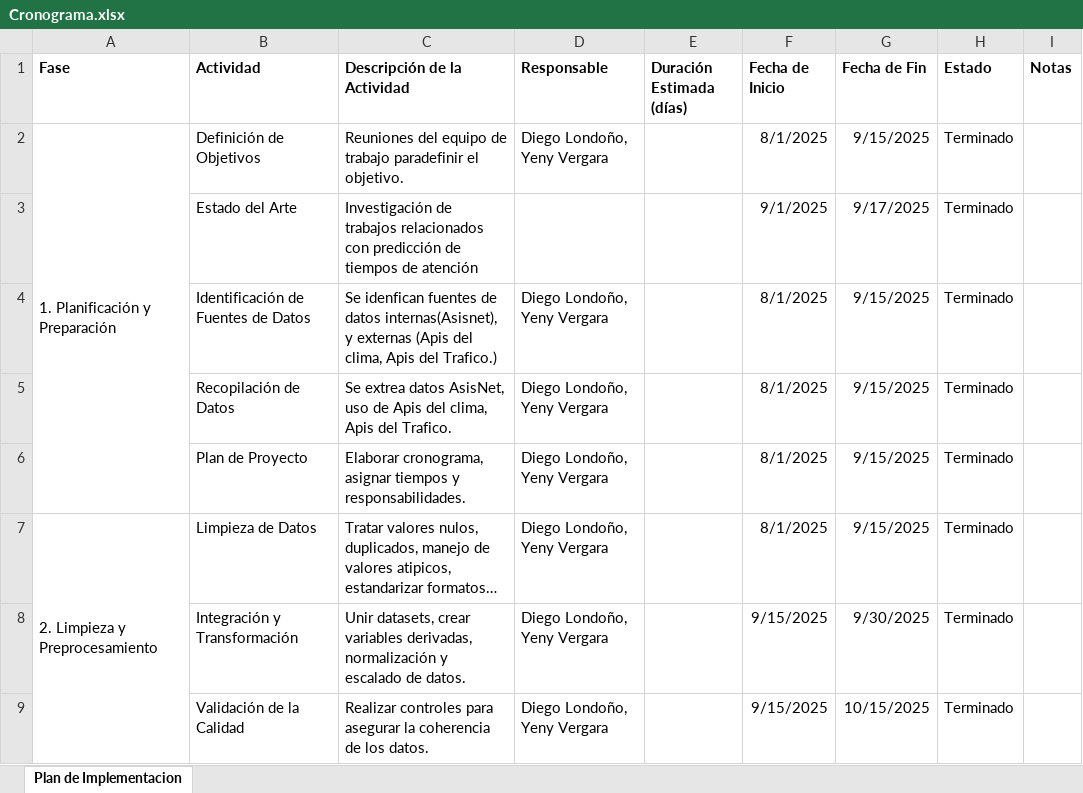
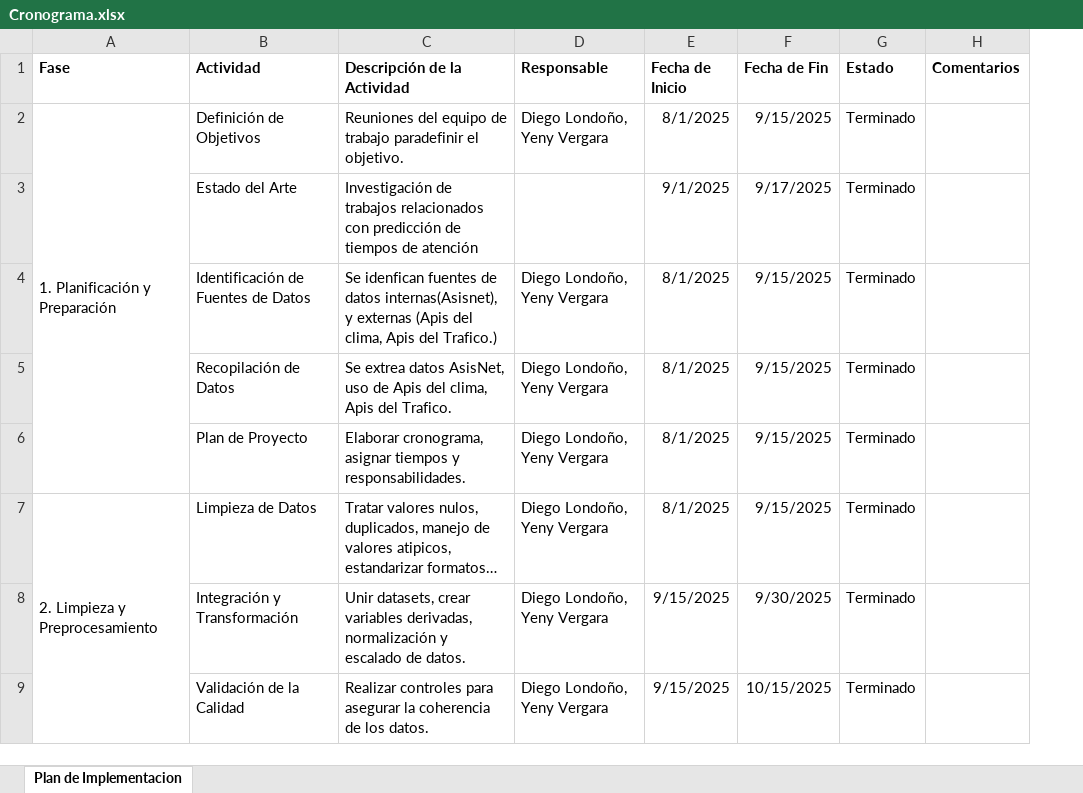
Before and after one commit to ferdilo04/Datos_Analitica, an Excel workbook: Monografia_2025/Documentos/Cronograma.xlsx, sheet Plan de Implementacion, drawn as a sheet; only a part is shown; long unchanged cells end in …; values as stored, in another font and other column widths than the file's, no borders; removed rows and columns are numbered as before the commit, all else as after; the diff names each change by its address in the sheet, - before the commit and + after, or states it on an @@ line.

Commit message:
Carga DataSet V2

```diff
--- a/Monografia_2025/Documentos/Cronograma.xlsx (sheet Plan de Implementacion)
+++ b/Monografia_2025/Documentos/Cronograma.xlsx (sheet Plan de Implementacion)
-column E (Duración Estimada (días)), empty
-column I (Notas), empty
+column H (Comentarios), empty
```
Also changed, not shown: 3 other files.
